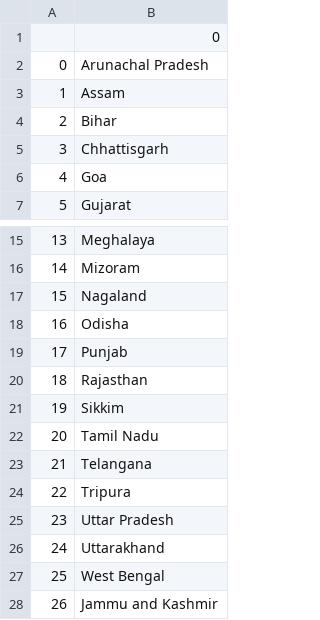
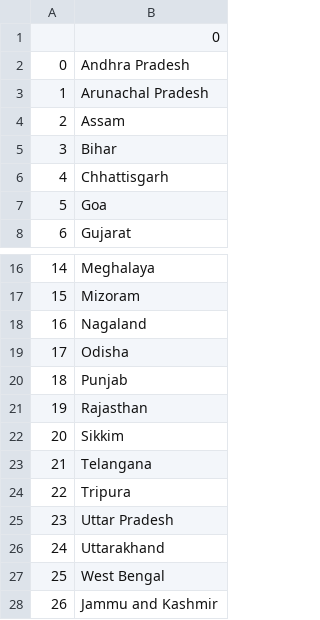
Before and after one commit to AshakUmesh/Learn-Python, a CSV file: Day23-StatesGame/states_to_learn.csv, drawn as a sheet; only a part is shown, gaps mark what is left out; removed rows and columns are numbered as before the commit, all else as after; the diff names each change by its address in the sheet, - before the commit and + after, or states it on an @@ line.

Commit message:
optimised the code using list comprehension

```diff
--- a/Day23-StatesGame/states_to_learn.csv
+++ b/Day23-StatesGame/states_to_learn.csv
+row 2: 0 | Andhra Pradesh
@@ column A renumbered between rows 3 and 22 @@
-row 22: 20 | Tamil Nadu
```
Also changed, not shown: 2 other files.
